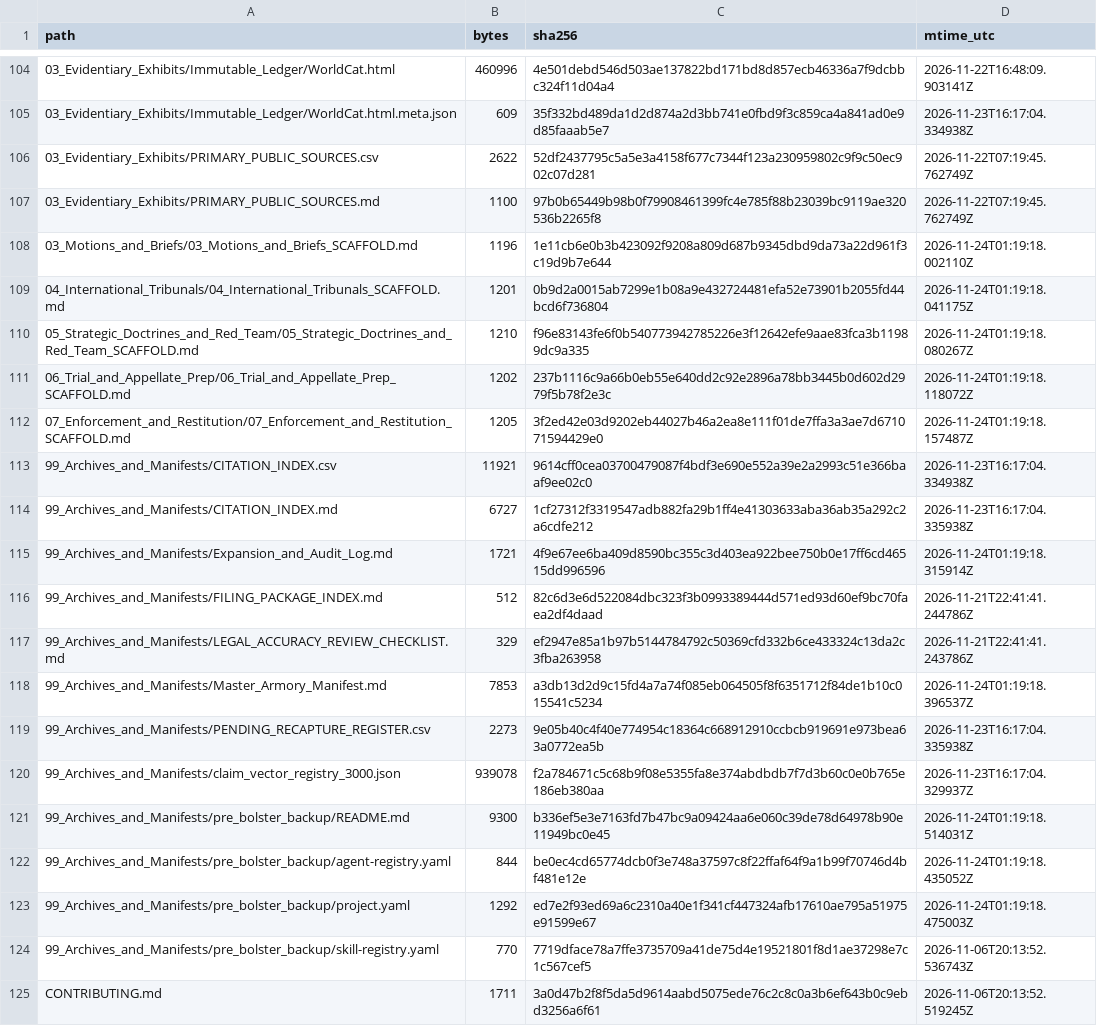
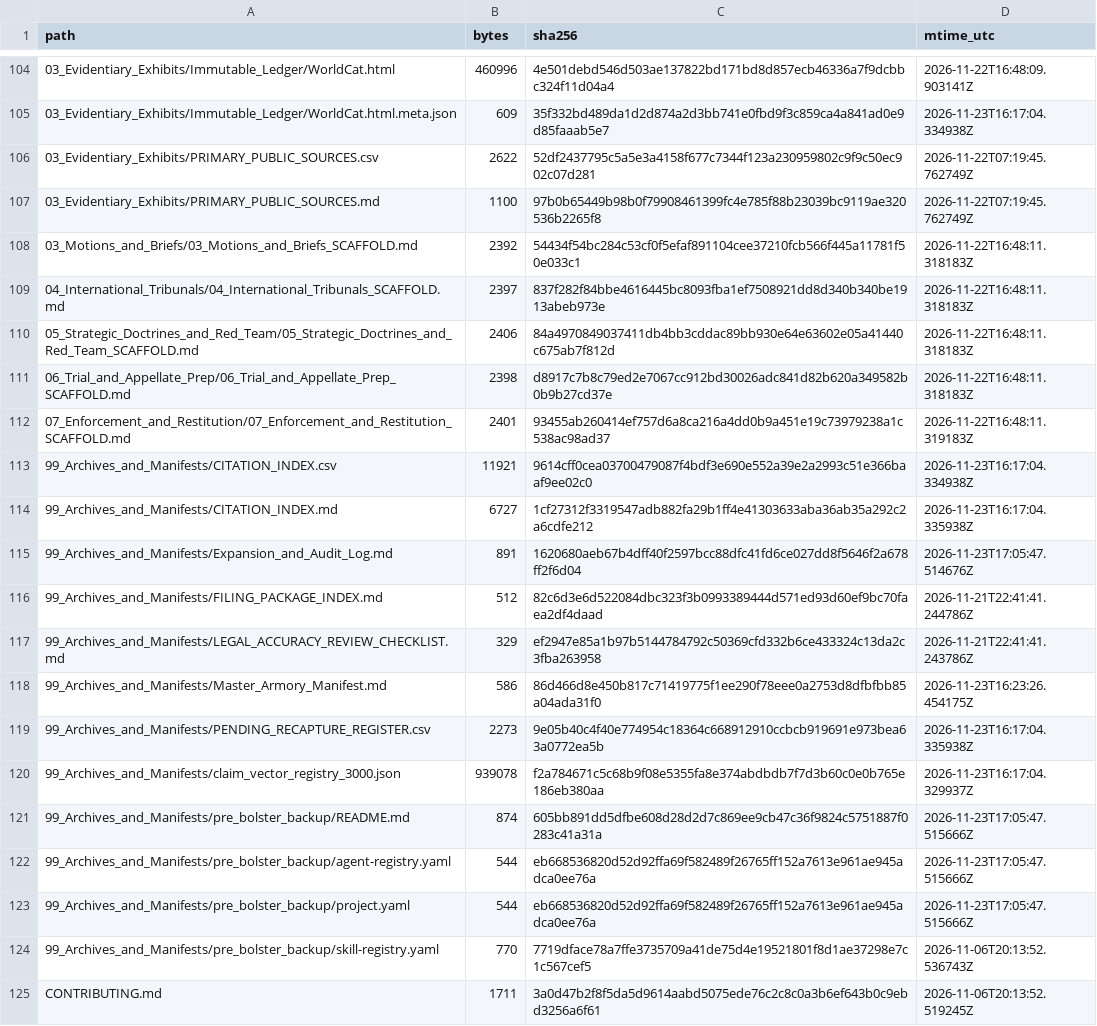
Before and after one commit to GlobalRestitutionAlliance/turtle-island-us-ak-native-village-of-kivalina-master-litigation, a CSV file: 99_Archives_and_Manifests/MANIFEST_SHA256.csv, drawn as a sheet; only a part is shown, gaps mark what is left out; the diff covers the shown part only.

```diff
--- a/99_Archives_and_Manifests/MANIFEST_SHA256.csv
+++ b/99_Archives_and_Manifests/MANIFEST_SHA256.csv
@@ -107,18 +107,18 @@ path,bytes,sha256,mtime_utc
 03_Evidentiary_Exhibits/PRIMARY_PUBLIC_SOURCES.md,1100,97b0b65449b98b0f79908461399fc4e785f88b23039bc9119ae320536b2265f8,2026-11-22T07:19:45.762749Z
-03_Motions_and_Briefs/03_Motions_and_Briefs_SCAFFOLD.md,1196,1e11cb6e0b3b423092f9208a809d687b9345dbd9da73a22d961f3c19d9b7e644,2026-11-24T01:19:18.002110Z
-04_International_Tribunals/04_International_Tribunals_SCAFFOLD.md,1201,0b9d2a0015ab7299e1b08a9e432724481efa52e73901b2055fd44bcd6f736804,2026-11-24T01:19:18.041175Z
-05_Strategic_Doctrines_and_Red_Team/05_Strategic_Doctrines_and_Red_Team_SCAFFOLD.md,1210,f96e83143fe6f0b540773942785226e3f12642efe9aae83fca3b11989dc9a335,2026-11-24T01:19:18.080267Z
-06_Trial_and_Appellate_Prep/06_Trial_and_Appellate_Prep_SCAFFOLD.md,1202,237b1116c9a66b0eb55e640dd2c92e2896a78bb3445b0d602d2979f5b78f2e3c,2026-11-24T01:19:18.118072Z
-07_Enforcement_and_Restitution/07_Enforcement_and_Restitution_SCAFFOLD.md,1205,3f2ed42e03d9202eb44027b46a2ea8e111f01de7ffa3a3ae7d671071594429e0,2026-11-24T01:19:18.157487Z
+03_Motions_and_Briefs/03_Motions_and_Briefs_SCAFFOLD.md,2392,54434f54bc284c53cf0f5efaf891104cee37210fcb566f445a11781f50e033c1,2026-11-22T16:48:11.318183Z
+04_International_Tribunals/04_International_Tribunals_SCAFFOLD.md,2397,837f282f84bbe4616445bc8093fba1ef7508921dd8d340b340be1913abeb973e,2026-11-22T16:48:11.318183Z
+05_Strategic_Doctrines_and_Red_Team/05_Strategic_Doctrines_and_Red_Team_SCAFFOLD.md,2406,84a4970849037411db4bb3cddac89bb930e64e63602e05a41440c675ab7f812d,2026-11-22T16:48:11.318183Z
+06_Trial_and_Appellate_Prep/06_Trial_and_Appellate_Prep_SCAFFOLD.md,2398,d8917c7b8c79ed2e7067cc912bd30026adc841d82b620a349582b0b9b27cd37e,2026-11-22T16:48:11.318183Z
+07_Enforcement_and_Restitution/07_Enforcement_and_Restitution_SCAFFOLD.md,2401,93455ab260414ef757d6a8ca216a4dd0b9a451e19c73979238a1c538ac98ad37,2026-11-22T16:48:11.319183Z
 99_Archives_and_Manifests/CITATION_INDEX.csv,11921,9614cff0cea03700479087f4bdf3e690e552a39e2a2993c51e366baaf9ee02c0,2026-11-23T16:17:04.334938Z
 99_Archives_and_Manifests/CITATION_INDEX.md,6727,1cf27312f3319547adb882fa29b1ff4e41303633aba36ab35a292c2a6cdfe212,2026-11-23T16:17:04.335938Z
-99_Archives_and_Manifests/Expansion_and_Audit_Log.md,1721,4f9e67ee6ba409d8590bc355c3d403ea922bee750b0e17ff6cd46515dd996596,2026-11-24T01:19:18.315914Z
+99_Archives_and_Manifests/Expansion_and_Audit_Log.md,891,1620680aeb67b4dff40f2597bcc88dfc41fd6ce027dd8f5646f2a678ff2f6d04,2026-11-23T17:05:47.514676Z
 99_Archives_and_Manifests/FILING_PACKAGE_INDEX.md,512,82c6d3e6d522084dbc323f3b0993389444d571ed93d60ef9bc70faea2df4daad,2026-11-21T22:41:41.244786Z
 99_Archives_and_Manifests/LEGAL_ACCURACY_REVIEW_CHECKLIST.md,329,ef2947e85a1b97b5144784792c50369cfd332b6ce433324c13da2c3fba263958,2026-11-21T22:41:41.243786Z
-99_Archives_and_Manifests/Master_Armory_Manifest.md,7853,a3db13d2d9c15fd4a7a74f085eb064505f8f6351712f84de1b10c015541c5234,2026-11-24T01:19:18.396537Z
+99_Archives_and_Manifests/Master_Armory_Manifest.md,586,86d466d8e450b817c71419775f1ee290f78eee0a2753d8dfbfbb85a04ada31f0,2026-11-23T16:23:26.454175Z
 99_Archives_and_Manifests/PENDING_RECAPTURE_REGISTER.csv,2273,9e05b40c4f40e774954c18364c668912910ccbcb919691e973bea63a0772ea5b,2026-11-23T16:17:04.335938Z
 99_Archives_and_Manifests/claim_vector_registry_3000.json,939078,f2a784671c5c68b9f08e5355fa8e374abdbdb7f7d3b60c0e0b765e186eb380aa,2026-11-23T16:17:04.329937Z
-99_Archives_and_Manifests/pre_bolster_backup/README.md,9300,b336ef5e3e7163fd7b47bc9a09424aa6e060c39de78d64978b90e11949bc0e45,2026-11-24T01:19:18.514031Z
-99_Archives_and_Manifests/pre_bolster_backup/agent-registry.yaml,844,be0ec4cd65774dcb0f3e748a37597c8f22ffaf64f9a1b99f70746d4bf481e12e,2026-11-24T01:19:18.435052Z
-99_Archives_and_Manifests/pre_bolster_backup/project.yaml,1292,ed7e2f93ed69a6c2310a40e1f341cf447324afb17610ae795a51975e91599e67,2026-11-24T01:19:18.475003Z
+99_Archives_and_Manifests/pre_bolster_backup/README.md,874,605bb891dd5dfbe608d28d2d7c869ee9cb47c36f9824c5751887f0283c41a31a,2026-11-23T17:05:47.515666Z
+99_Archives_and_Manifests/pre_bolster_backup/agent-registry.yaml,544,eb668536820d52d92ffa69f582489f26765ff152a7613e961ae945adca0ee76a,2026-11-23T17:05:47.515666Z
+99_Archives_and_Manifests/pre_bolster_backup/project.yaml,544,eb668536820d52d92ffa69f582489f26765ff152a7613e961ae945adca0ee76a,2026-11-23T17:05:47.515666Z
 99_Archives_and_Manifests/pre_bolster_backup/skill-registry.yaml,770,7719dface78a7ffe3735709a41de75d4e19521801f8d1ae37298e7c1c567cef5,2026-11-06T20:13:52.536743Z
```
Also changed, not shown: 86 edited cells elsewhere in this file, 39 other files.
